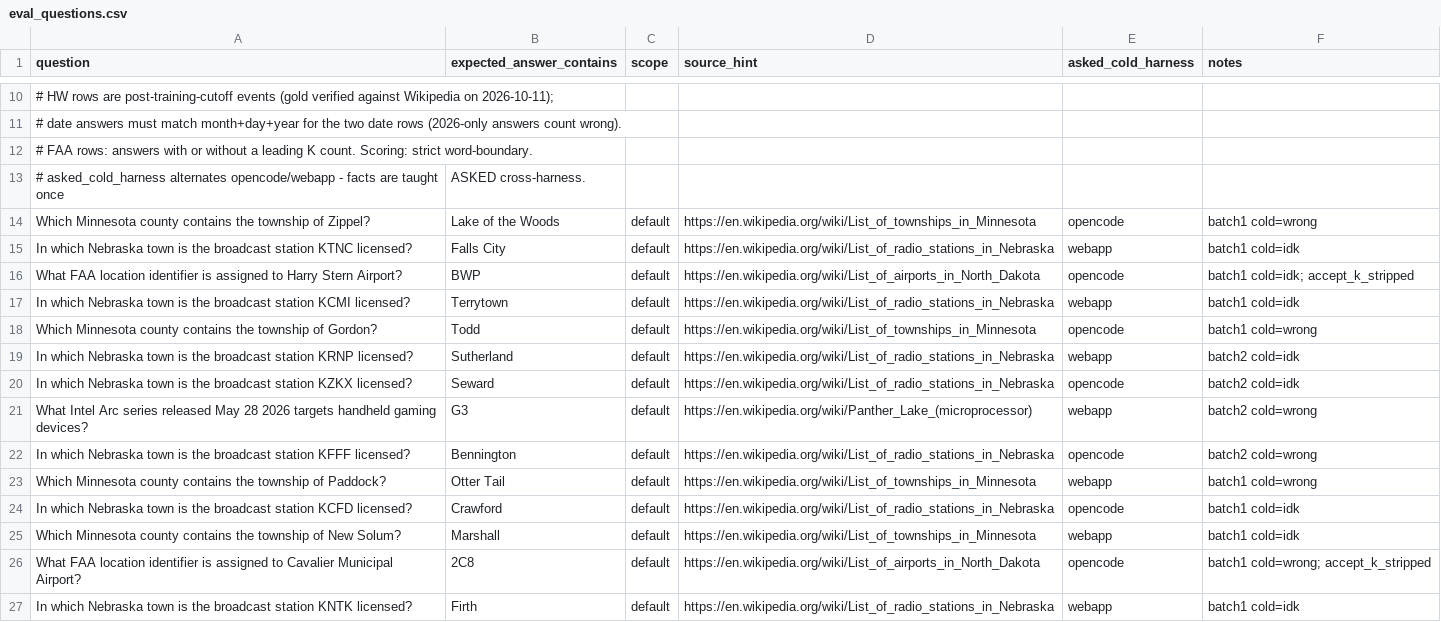
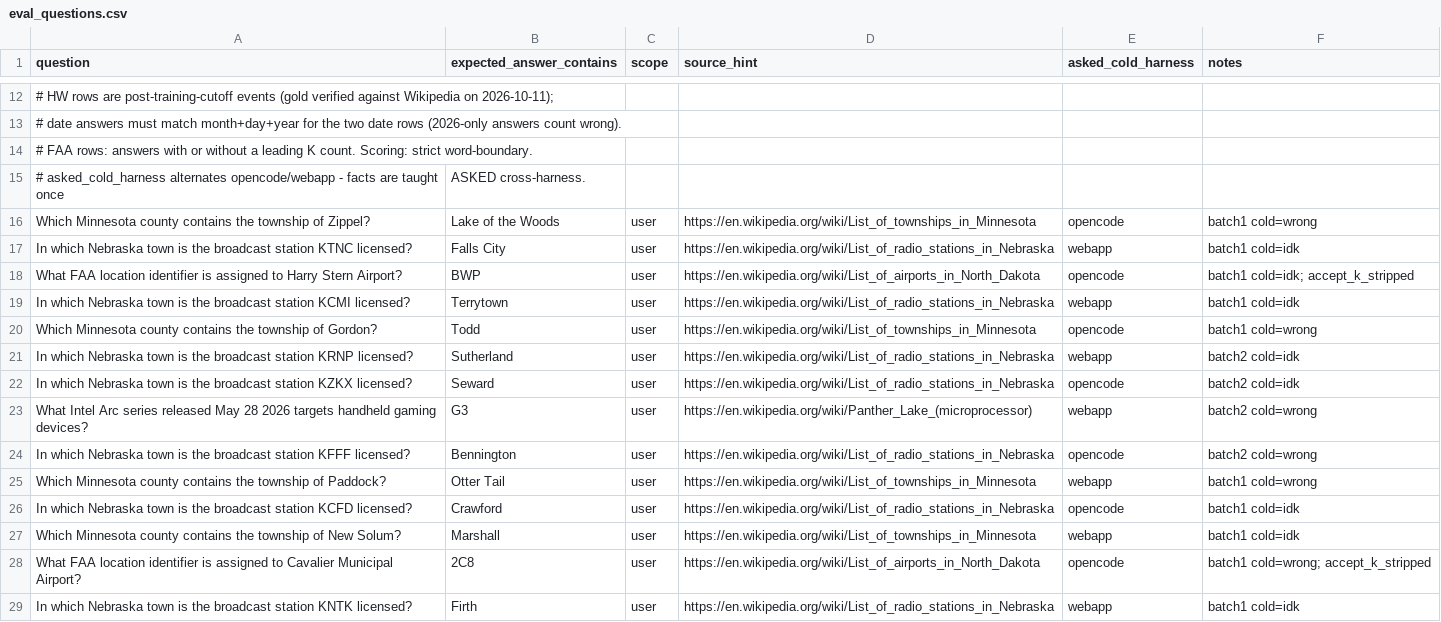
Before and after one commit to TheHubUser4860938/Strata, a CSV file: spikes/window/eval_questions.csv, drawn as a sheet; only a part is shown, gaps mark what is left out; the diff covers the shown part only.

Commit message:
memory-core: window run kit - Gate-1 driver, user-fed paste manual, cross-session checklist
- gate1_driver.py: the plumbing half of the Gate-1 run (teach/verify/telemetry/
  score/smoke). NEVER asks a measurement question through the agent: all question
  feeding is user pastes into webapp chats (same channel as the cold baselines).
  Scorer selftest 19/19 incl. FAA K-variants, st/periods, ordinal dates, idk forms.
- eval_questions.csv scope column fixed: 'default' -> 'user' (the service shared-
  bucket constant; search() always includes user scope, checked in serve/memory.py)
- PASTE.md: the six blocks (M markers/controls/positives x3 venues, B1/A1
  observations, G1 = the 100 in 3 chunks) with expected-results table per venue.
- RUN_CHECKLIST.md: cross-session resume spine - phases, [YOU]/[ME]/[PASTE] split,
  pre-registered conditions (M0/M1/b1/a-check/Gate-1>=25/M2), abort paths, starter
  prompt for the fresh window session on strata-dev.
- state/copy_patch.log: the 54.4 GB patched copy re-verified this run - 616/616
  written rows 0 mismatch, 100/100 unwritten samples identical (copy pre-existed
  from staging; patch+verify idempotent as designed).
- discovery (why smoke moves to the dev boot): production :8004 runs the MAIN
  build from ~/Strata with strata-iq3_s.json - NO /memory route (404) and no
  memory block in its config -> main is memory-less by construction; the scratch
  store flip (strata-dev.json dir -> memory-eval) makes production pollution
  structurally impossible, and D3/M2 answers are pure model+table (no recall).

```diff
--- a/spikes/window/eval_questions.csv
+++ b/spikes/window/eval_questions.csv
@@ -13,15 +15,15 @@ question,expected_answer_contains,scope,source_hint,asked_cold_harness,notes
 # asked_cold_harness alternates opencode/webapp - facts are taught once, ASKED cross-harness.
-Which Minnesota county contains the township of Zippel?,Lake of the Woods,default,https://en.wikipedia.org/wiki/List_of_townships_in_Minnesota,opencode,batch1 cold=wrong
-In which Nebraska town is the broadcast station KTNC licensed?,Falls City,default,https://en.wikipedia.org/wiki/List_of_radio_stations_in_Nebraska,webapp,batch1 cold=idk
-What FAA location identifier is assigned to Harry Stern Airport?,BWP,default,https://en.wikipedia.org/wiki/List_of_airports_in_North_Dakota,opencode,batch1 cold=idk; accept_k_stripped
-In which Nebraska town is the broadcast station KCMI licensed?,Terrytown,default,https://en.wikipedia.org/wiki/List_of_radio_stations_in_Nebraska,webapp,batch1 cold=idk
-Which Minnesota county contains the township of Gordon?,Todd,default,https://en.wikipedia.org/wiki/List_of_townships_in_Minnesota,opencode,batch1 cold=wrong
-In which Nebraska town is the broadcast station KRNP licensed?,Sutherland,default,https://en.wikipedia.org/wiki/List_of_radio_stations_in_Nebraska,webapp,batch2 cold=idk
-In which Nebraska town is the broadcast station KZKX licensed?,Seward,default,https://en.wikipedia.org/wiki/List_of_radio_stations_in_Nebraska,opencode,batch2 cold=idk
-What Intel Arc series released May 28 2026 targets handheld gaming devices?,G3,default,https://en.wikipedia.org/wiki/Panther_Lake_(microprocessor),webapp,batch2 cold=wrong
-In which Nebraska town is the broadcast station KFFF licensed?,Bennington,default,https://en.wikipedia.org/wiki/List_of_radio_stations_in_Nebraska,opencode,batch2 cold=wrong
-Which Minnesota county contains the township of Paddock?,Otter Tail,default,https://en.wikipedia.org/wiki/List_of_townships_in_Minnesota,webapp,batch1 cold=wrong
-In which Nebraska town is the broadcast station KCFD licensed?,Crawford,default,https://en.wikipedia.org/wiki/List_of_radio_stations_in_Nebraska,opencode,batch1 cold=idk
-Which Minnesota county contains the township of New Solum?,Marshall,default,https://en.wikipedia.org/wiki/List_of_townships_in_Minnesota,webapp,batch1 cold=idk
-What FAA location identifier is assigned to Cavalier Municipal Airport?,2C8,default,https://en.wikipedia.org/wiki/List_of_airports_in_North_Dakota,opencode,batch1 cold=wrong; accept_k_stripped
-In which Nebraska town is the broadcast station KNTK licensed?,Firth,default,https://en.wikipedia.org/wiki/List_of_radio_stations_in_Nebraska,webapp,batch1 cold=idk
+Which Minnesota county contains the township of Zippel?,Lake of the Woods,"user",https://en.wikipedia.org/wiki/List_of_townships_in_Minnesota,opencode,batch1 cold=wrong
+In which Nebraska town is the broadcast station KTNC licensed?,Falls City,"user",https://en.wikipedia.org/wiki/List_of_radio_stations_in_Nebraska,webapp,batch1 cold=idk
+What FAA location identifier is assigned to Harry Stern Airport?,BWP,"user",https://en.wikipedia.org/wiki/List_of_airports_in_North_Dakota,opencode,batch1 cold=idk; accept_k_stripped
+In which Nebraska town is the broadcast station KCMI licensed?,Terrytown,"user",https://en.wikipedia.org/wiki/List_of_radio_stations_in_Nebraska,webapp,batch1 cold=idk
+Which Minnesota county contains the township of Gordon?,Todd,"user",https://en.wikipedia.org/wiki/List_of_townships_in_Minnesota,opencode,batch1 cold=wrong
+In which Nebraska town is the broadcast station KRNP licensed?,Sutherland,"user",https://en.wikipedia.org/wiki/List_of_radio_stations_in_Nebraska,webapp,batch2 cold=idk
+In which Nebraska town is the broadcast station KZKX licensed?,Seward,"user",https://en.wikipedia.org/wiki/List_of_radio_stations_in_Nebraska,opencode,batch2 cold=idk
+What Intel Arc series released May 28 2026 targets handheld gaming devices?,G3,"user",https://en.wikipedia.org/wiki/Panther_Lake_(microprocessor),webapp,batch2 cold=wrong
+In which Nebraska town is the broadcast station KFFF licensed?,Bennington,"user",https://en.wikipedia.org/wiki/List_of_radio_stations_in_Nebraska,opencode,batch2 cold=wrong
+Which Minnesota county contains the township of Paddock?,Otter Tail,"user",https://en.wikipedia.org/wiki/List_of_townships_in_Minnesota,webapp,batch1 cold=wrong
+In which Nebraska town is the broadcast station KCFD licensed?,Crawford,"user",https://en.wikipedia.org/wiki/List_of_radio_stations_in_Nebraska,opencode,batch1 cold=idk
+Which Minnesota county contains the township of New Solum?,Marshall,"user",https://en.wikipedia.org/wiki/List_of_townships_in_Minnesota,webapp,batch1 cold=idk
+What FAA location identifier is assigned to Cavalier Municipal Airport?,2C8,"user",https://en.wikipedia.org/wiki/List_of_airports_in_North_Dakota,opencode,batch1 cold=wrong; accept_k_stripped
+In which Nebraska town is the broadcast station KNTK licensed?,Firth,"user",https://en.wikipedia.org/wiki/List_of_radio_stations_in_Nebraska,webapp,batch1 cold=idk
```
Also changed, not shown: 2 added rows and 86 edited cells elsewhere in this file, 4 other files.
